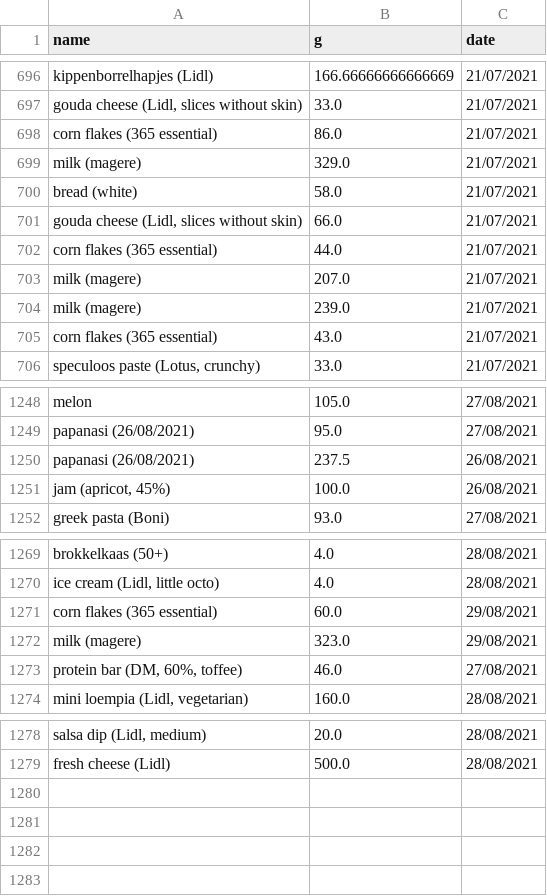
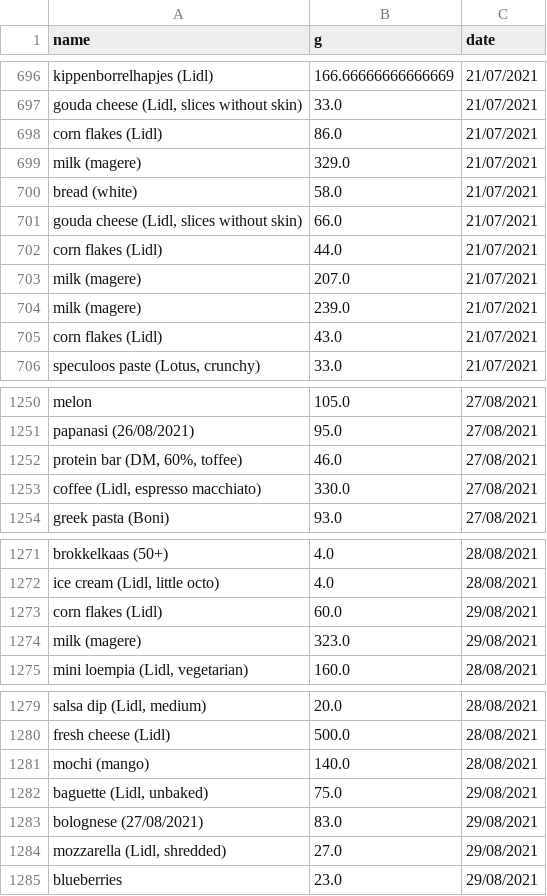
Before and after one commit to BarathTamas/Diet-Dash, a CSV file: meals_eaten.csv, drawn as a sheet; only a part is shown, gaps mark what is left out; addresses are those after the commit; the diff covers the shown part only; the diff names each change by its address in the sheet, - before the commit and + after, or states it on an @@ line.

```diff
--- a/meals_eaten.csv
+++ b/meals_eaten.csv
-A698 (name): corn flakes (365 essential)
+A698 (name): corn flakes (Lidl)
-A702 (name): corn flakes (365 essential)
+A702 (name): corn flakes (Lidl)
-A705 (name): corn flakes (365 essential)
+A705 (name): corn flakes (Lidl)
@@ row 1250 moved to row 1244: papanasi (26/08/2021) @@
@@ row 1251 moved to row 1245: jam (apricot, 45%) @@
@@ row 1273 moved to row 1252: protein bar (DM, 60%, toffee) @@
+row 1253: coffee (Lidl, espresso macchiato) | 330.0 | 27/08/2021
-A1273 (name): corn flakes (365 essential)
+A1273 (name): corn flakes (Lidl)
+row 1281: mochi (mango) | 140.0 | 28/08/2021
+row 1282: baguette (Lidl, unbaked) | 75.0 | 29/08/2021
+row 1283: bolognese (27/08/2021) | 83.0 | 29/08/2021
+row 1284: mozzarella (Lidl, shredded) | 27.0 | 29/08/2021
+row 1285: blueberries | 23.0 | 29/08/2021
```
Also changed, not shown: 26 edited cells elsewhere in this file, meal_types.csv, 1 other file.
